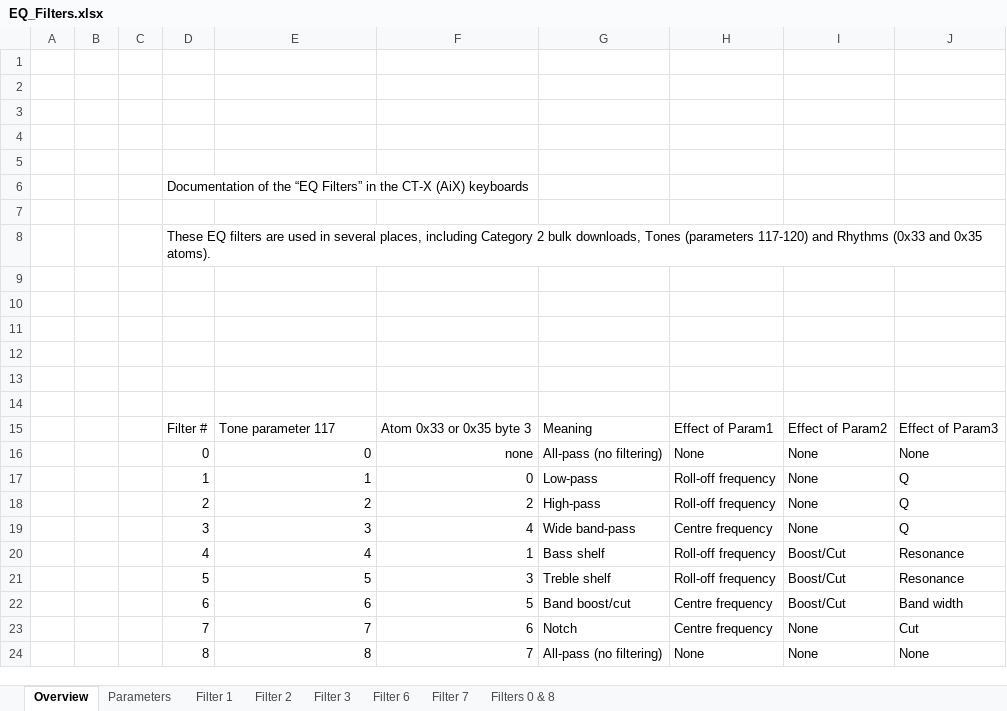
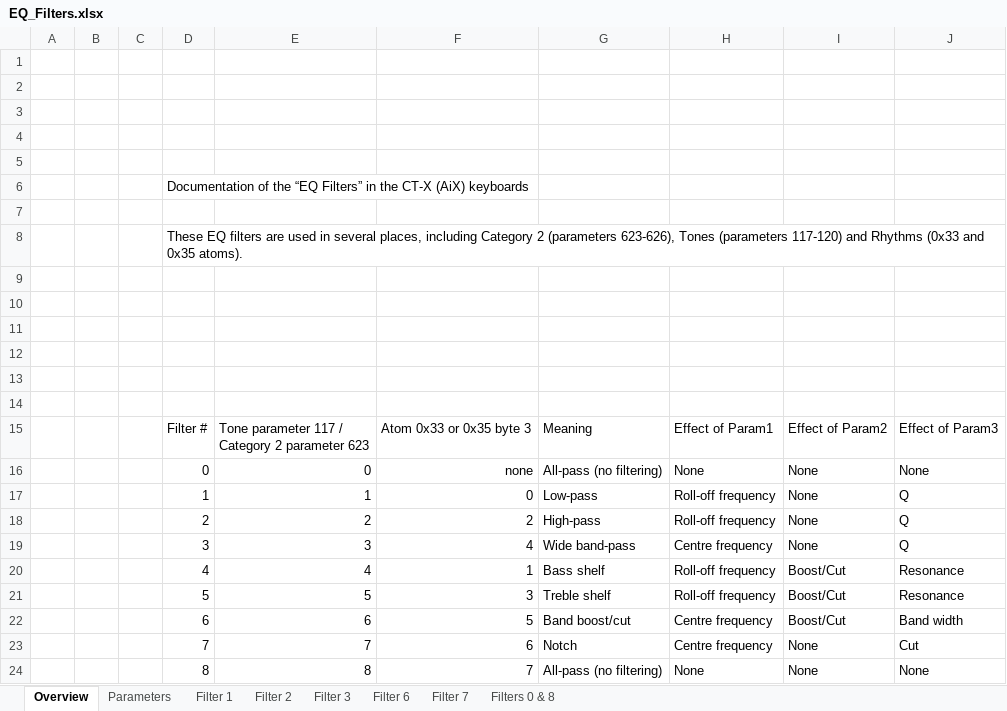
Before and after one commit to michgz/ac7maker, an Excel workbook: Documentation of Casio formats/EQ_Filters.xlsx, sheet Overview, drawn as a sheet; values as stored, in another font and other column widths than the file's, no borders; ↵ is a line break in a cell; the diff names each change by its address in the sheet, - before the commit and + after, or states it on an @@ line.

```diff
--- a/Documentation of Casio formats/EQ_Filters.xlsx (sheet Overview)
+++ b/Documentation of Casio formats/EQ_Filters.xlsx (sheet Overview)
-D8: …Category 2 bulk downloads, Tones (parameters…
+D8: …Category 2 (parameters 623-626), Tones (parameters…
-E15: Tone parameter 117
+E15: Tone parameter 117 / ↵ Category 2 parameter 623
```
Also changed, not shown: sheet Filter 6, sheet Filter 3, sheet Filter 2, sheet Filter 7, sheet Parameters, formulas that keep their value, charts or pictures.
